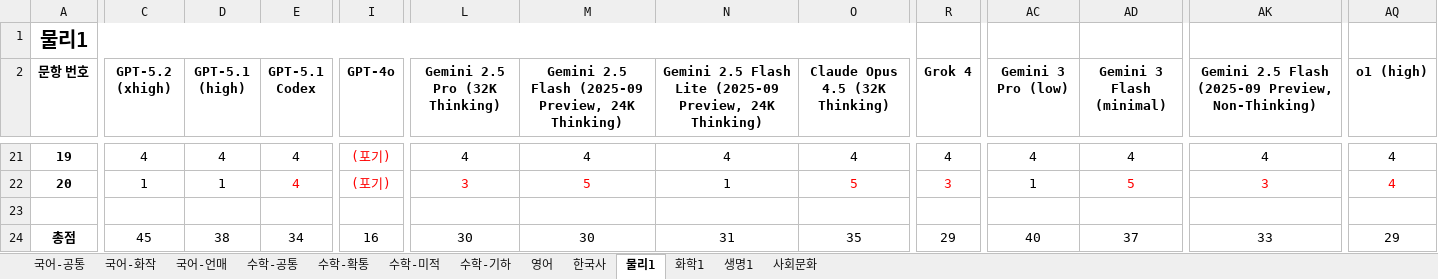
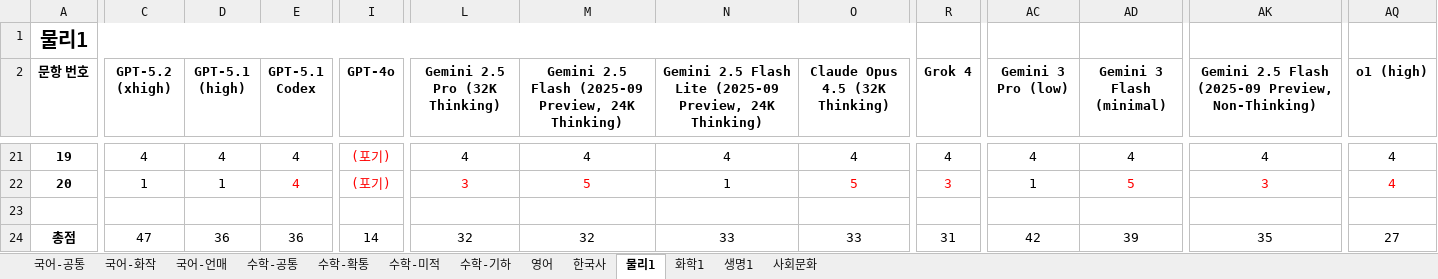
Before and after one commit to hehee9/2026-CSAT, an Excel workbook: 2026 수능 LLM 풀이.xlsx, sheet 물리1, drawn as a sheet; only a part is shown, gaps mark what is left out; values as stored, in another font and other column widths than the file's, no borders; the diff covers the shown part only; the diff names each change by its address in the sheet, - before the commit and + after, or states it on an @@ line.

```diff
--- a/2026 수능 LLM 풀이.xlsx (sheet 물리1)
+++ b/2026 수능 LLM 풀이.xlsx (sheet 물리1)
-C24 (GPT-5.2 (xhigh)): 45
+C24 (GPT-5.2 (xhigh)): 47
-D24 (GPT-5.1 (high)): 38
+D24 (GPT-5.1 (high)): 36
-E24 (GPT-5.1 Codex): 34
+E24 (GPT-5.1 Codex): 36
-I24 (GPT-4o): 16
+I24 (GPT-4o): 14
-L24 (Gemini 2.5 Pro (32K Thinking)): 30
+L24 (Gemini 2.5 Pro (32K Thinking)): 32
-M24: 30
+M24: 32
-N24: 31
+N24: 33
-O24 (Claude Opus 4.5 (32K Thinking)): 35
+O24 (Claude Opus 4.5 (32K Thinking)): 33
-R24 (Grok 4): 29
+R24 (Grok 4): 31
-AC24 (Gemini 3 Pro (low)): 40
+AC24 (Gemini 3 Pro (low)): 42
-AD24 (Gemini 3 Flash (minimal)): 37
+AD24 (Gemini 3 Flash (minimal)): 39
-AK24: 33
+AK24: 35
-AQ24 (o1 (high)): 29
+AQ24 (o1 (high)): 27
```
Also changed, not shown: 95 edited cells elsewhere in this sheet, 2 other files.
